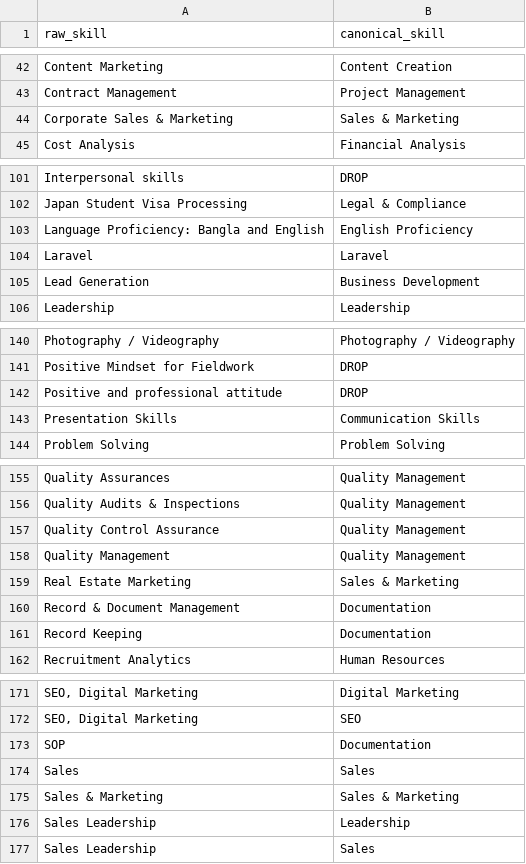
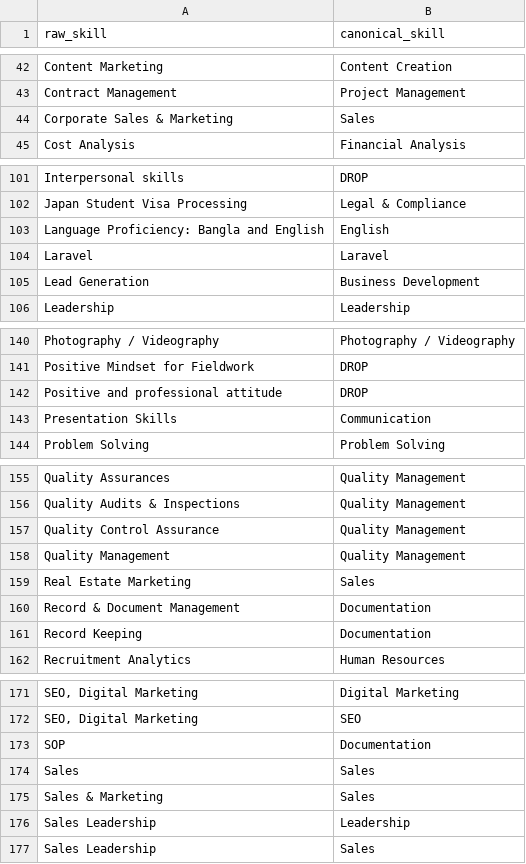
Before and after one commit to wkblzmn/Tracer-Intelligence, a CSV file: tracer_intelligence/tax/skill_map_seed.csv, drawn as a sheet; only a part is shown, gaps mark what is left out; the diff covers the shown part only.

Commit message:
Reconcile skill vocabularies: unify dictionary + Skill.jobs canonicals (Communication, English, Sales, Driving, Social Media)

```diff
--- a/tracer_intelligence/tax/skill_map_seed.csv
+++ b/tracer_intelligence/tax/skill_map_seed.csv
@@ -43,3 +43,3 @@ Content Marketing,Content Creation
 Contract Management,Project Management
-Corporate Sales & Marketing,Sales & Marketing
+Corporate Sales & Marketing,Sales
 Cost Analysis,Financial Analysis
@@ -102,3 +102,3 @@ Interpersonal skills,DROP
 Japan Student Visa Processing,Legal & Compliance
-Language Proficiency: Bangla and English,English Proficiency
+Language Proficiency: Bangla and English,English
 Laravel,Laravel
@@ -142,3 +142,3 @@ Positive Mindset for Fieldwork,DROP
 Positive and professional attitude,DROP
-Presentation Skills,Communication Skills
+Presentation Skills,Communication
 Problem Solving,Problem Solving
@@ -158,3 +158,3 @@ Quality Control Assurance,Quality Management
 Quality Management,Quality Management
-Real Estate Marketing,Sales & Marketing
+Real Estate Marketing,Sales
 Record & Document Management,Documentation
@@ -174,3 +174,3 @@ SOP,Documentation
 Sales,Sales
-Sales & Marketing,Sales & Marketing
+Sales & Marketing,Sales
 Sales Leadership,Leadership
```
Also changed, not shown: 20 edited cells elsewhere in this file.
